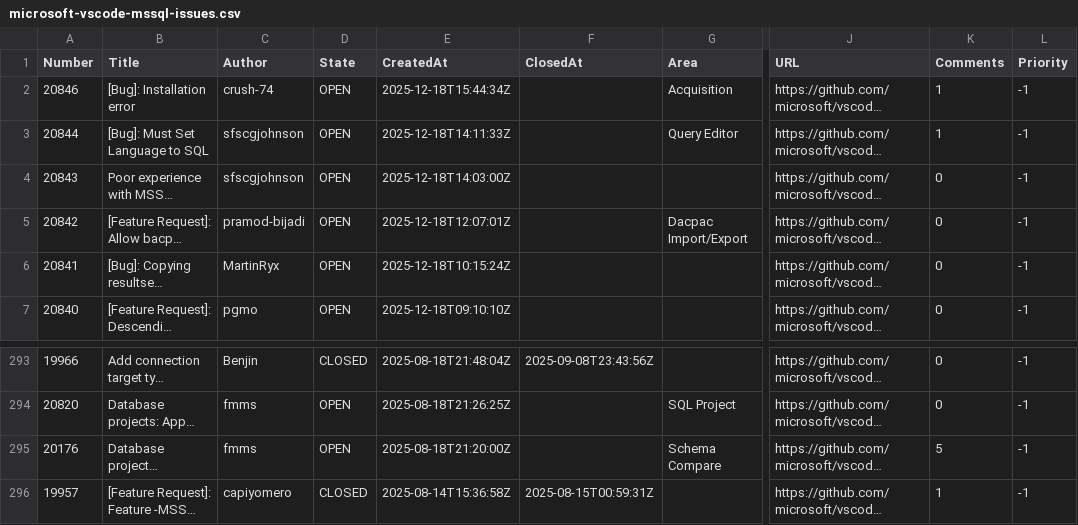
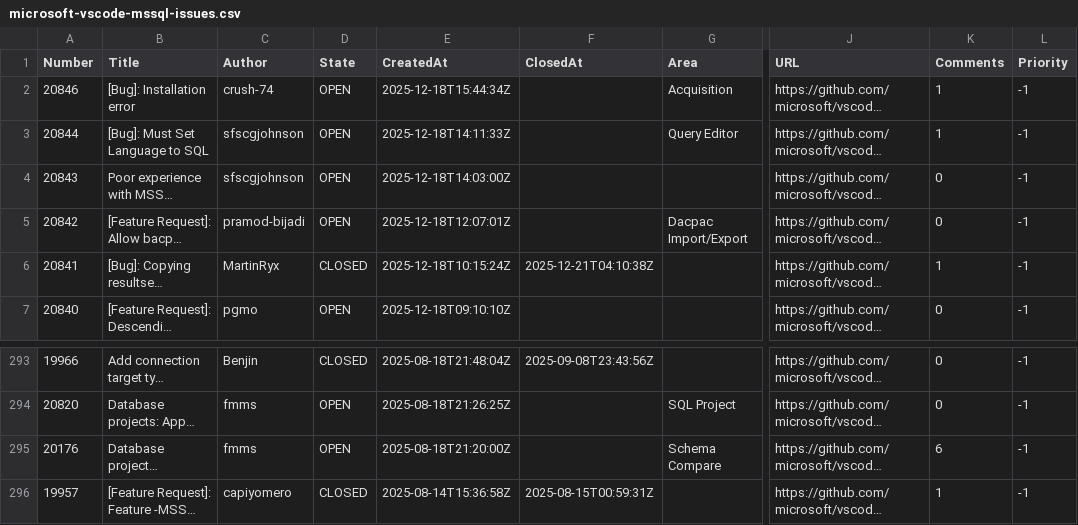
Before and after one commit to aasimkhan30/vscode-mssql-issues, a CSV file: microsoft-vscode-mssql-issues.csv, drawn as a sheet; only a part is shown, gaps mark what is left out; long unchanged cells end in …; the diff names each change by its address in the sheet, - before the commit and + after, or states it on an @@ line.

```diff
--- a/microsoft-vscode-mssql-issues.csv
+++ b/microsoft-vscode-mssql-issues.csv
-D6 (State): OPEN
+D6 (State): CLOSED
-F6 (ClosedAt): (empty)
+F6 (ClosedAt): 2025-12-21T04:10:38Z
-K6 (Comments): 0
+K6 (Comments): 1
-K295 (Comments): 5
+K295 (Comments): 6
```
Also changed, not shown: 2 other files.
